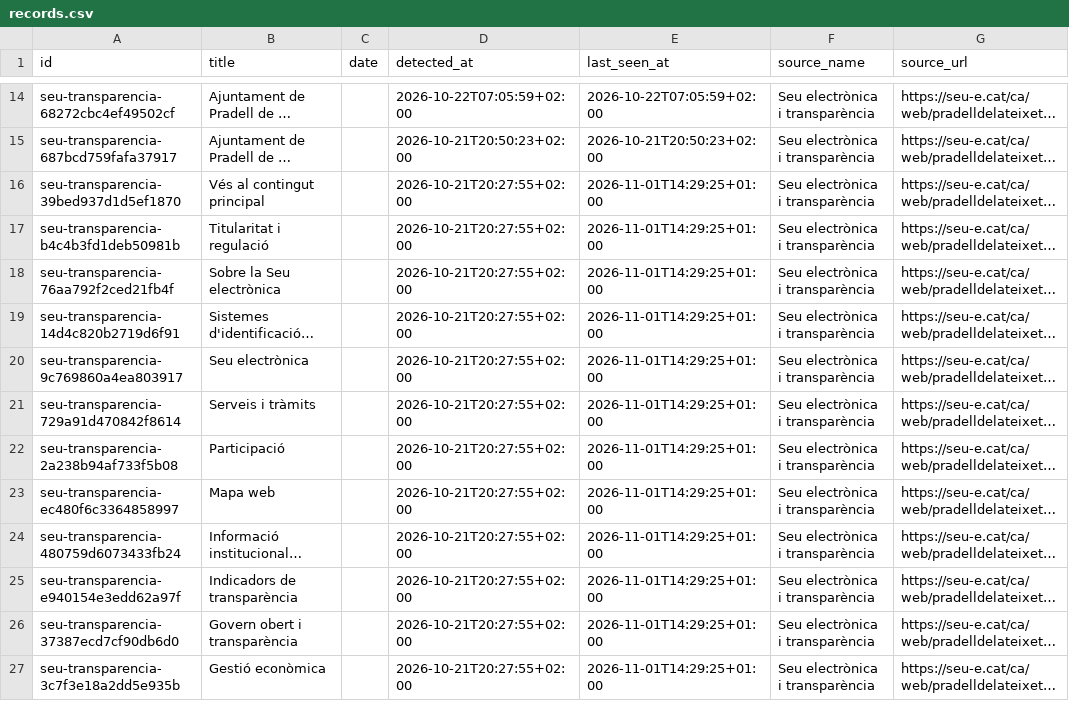
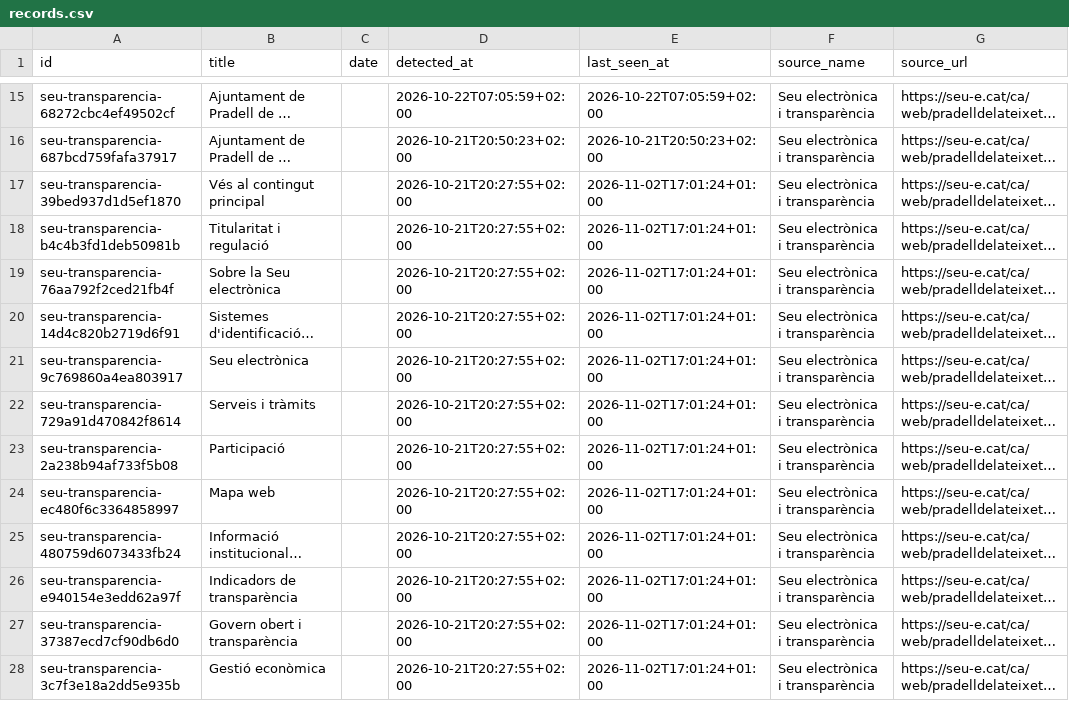
Before and after one commit to d9tj6y8zrf-jpg/pradata, a CSV file: site/data/records.csv, drawn as a sheet; only a part is shown, gaps mark what is left out; long unchanged cells end in …; addresses are those after the commit; the diff covers the shown part only; the diff names each change by its address in the sheet, - before the commit and + after, or states it on an @@ line.

```diff
--- a/site/data/records.csv
+++ b/site/data/records.csv
-E17:E28 (last_seen_at): 2026-11-01T14:29:25+01:00
+E17:E28 (last_seen_at): 2026-11-02T17:01:24+01:00
```
Also changed, not shown: 1 added row and 23 edited cells elsewhere in this file, data/records.csv, 8 other files.
